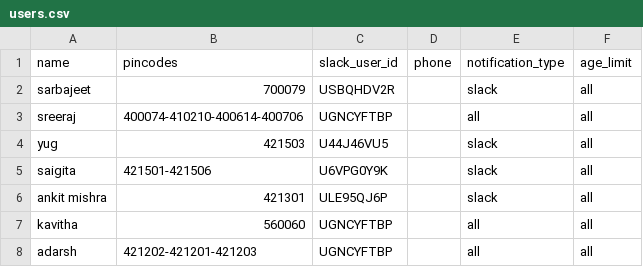
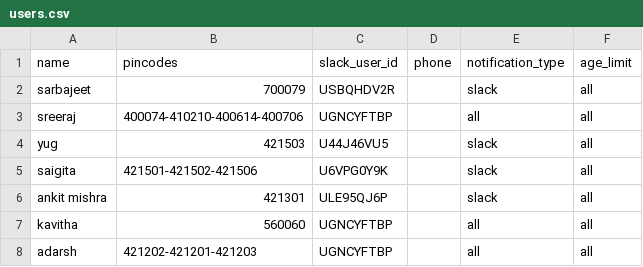
Before and after one commit to rzr911/cowin-vaccination-slot-checker, a CSV file: users.csv, drawn as a sheet.

Commit message:
add pincode

```diff
--- a/users.csv
+++ b/users.csv
@@ -4,3 +4,3 @@ sreeraj,400074-410210-400614-400706,UGNCYFTBP,,all,all
 yug,421503,U44J46VU5,,slack,all
-saigita,421501-421506,U6VPG0Y9K,,slack,all
+saigita,421501-421502-421506,U6VPG0Y9K,,slack,all
 ankit mishra,421301,ULE95QJ6P,,slack,all
```
